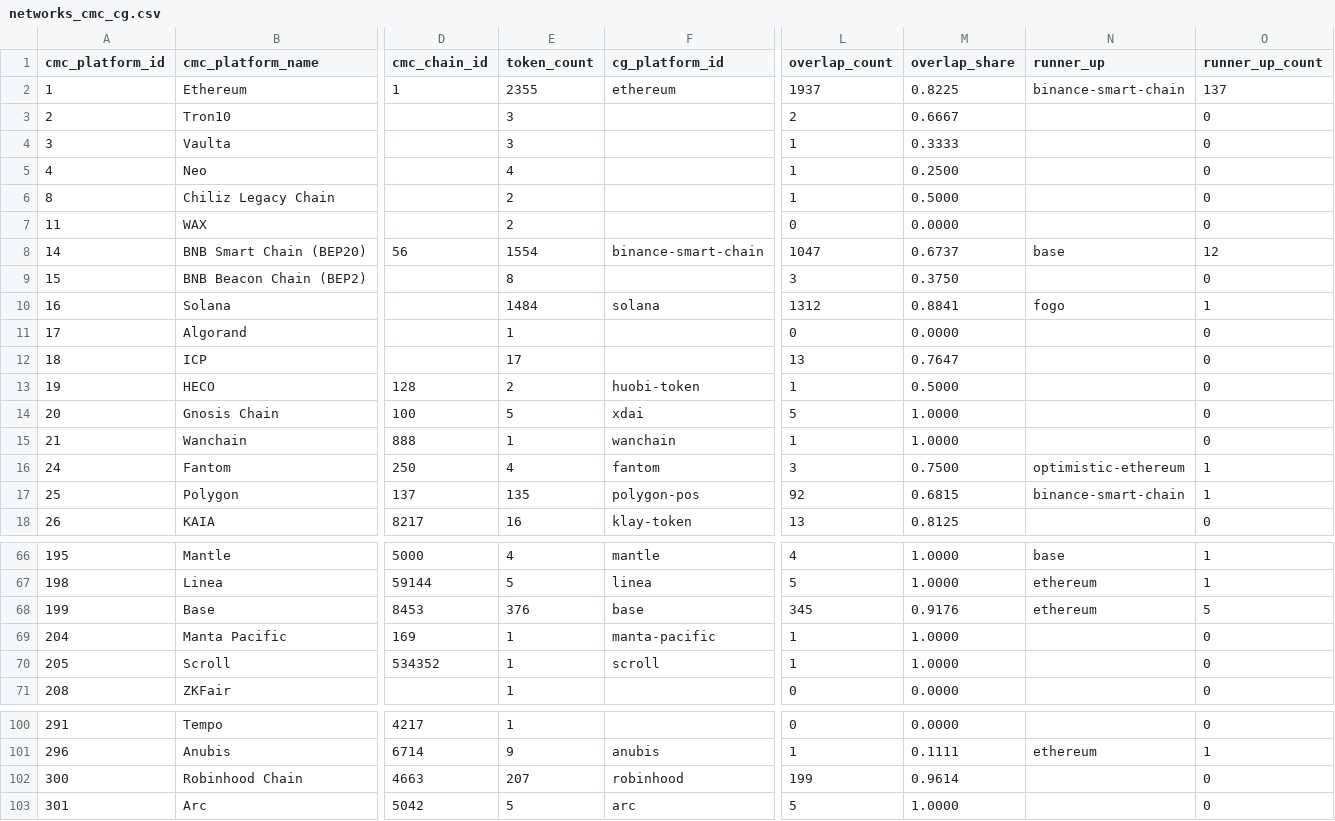
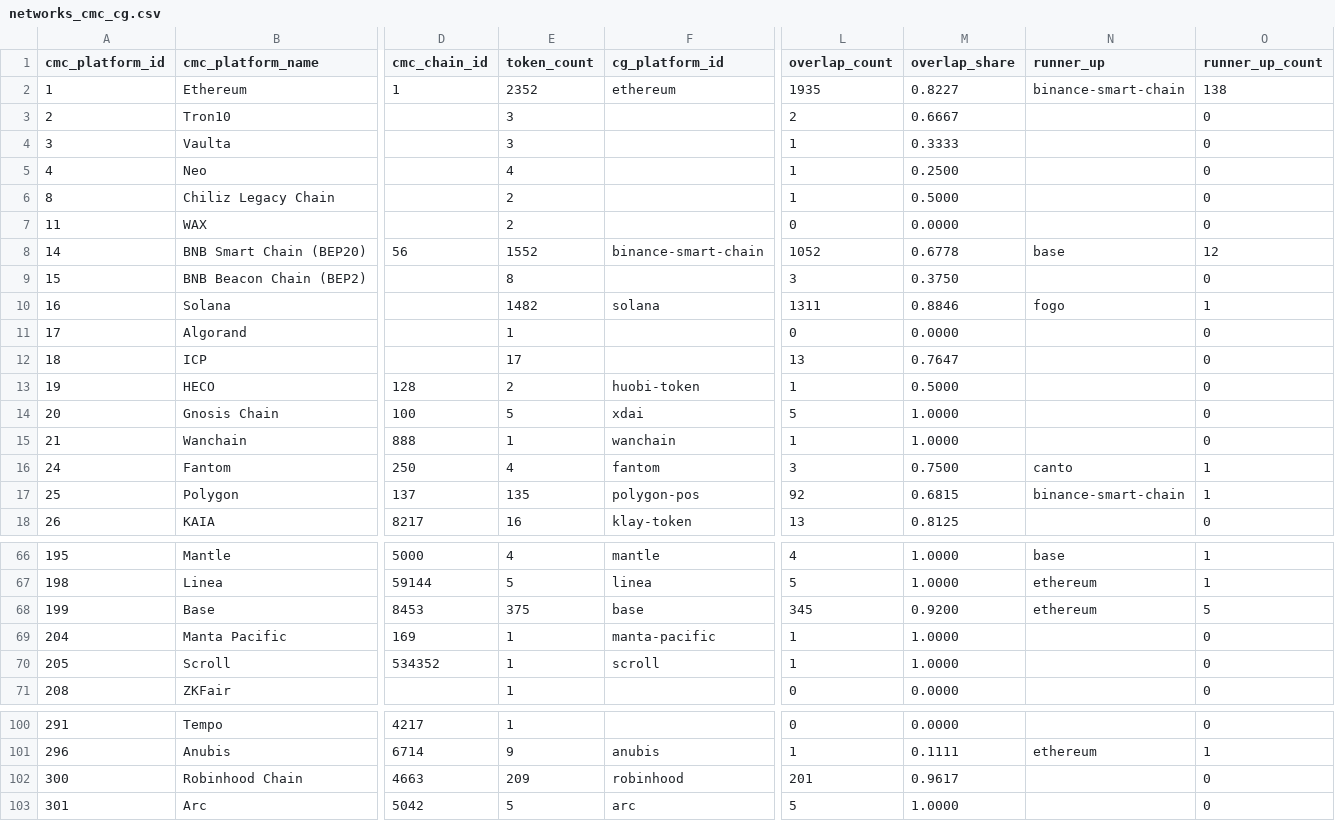
Before and after one commit to sachiew/cg-id-map, a CSV file: data/networks_cmc_cg.csv, drawn as a sheet; only a part is shown, gaps mark what is left out; the diff covers the shown part only; the diff names each change by its address in the sheet, - before the commit and + after, or states it on an @@ line.

```diff
--- a/data/networks_cmc_cg.csv
+++ b/data/networks_cmc_cg.csv
-E2 (token_count): 2355
+E2 (token_count): 2352
-L2 (overlap_count): 1937
+L2 (overlap_count): 1935
-M2 (overlap_share): 0.8225
+M2 (overlap_share): 0.8227
-O2 (runner_up_count): 137
+O2 (runner_up_count): 138
-E8 (token_count): 1554
+E8 (token_count): 1552
-L8 (overlap_count): 1047
+L8 (overlap_count): 1052
-M8 (overlap_share): 0.6737
+M8 (overlap_share): 0.6778
-E10 (token_count): 1484
+E10 (token_count): 1482
-L10 (overlap_count): 1312
+L10 (overlap_count): 1311
-M10 (overlap_share): 0.8841
+M10 (overlap_share): 0.8846
-N16 (runner_up): optimistic-ethereum
+N16 (runner_up): canto
-E68 (token_count): 376
+E68 (token_count): 375
-M68 (overlap_share): 0.9176
+M68 (overlap_share): 0.9200
-E102 (token_count): 207
+E102 (token_count): 209
-L102 (overlap_count): 199
+L102 (overlap_count): 201
-M102 (overlap_share): 0.9614
+M102 (overlap_share): 0.9617
```
Also changed, not shown: 1 edited cell elsewhere in this file, data/cmc_to_cg.csv, data/review_queue.csv, 4 other files.
